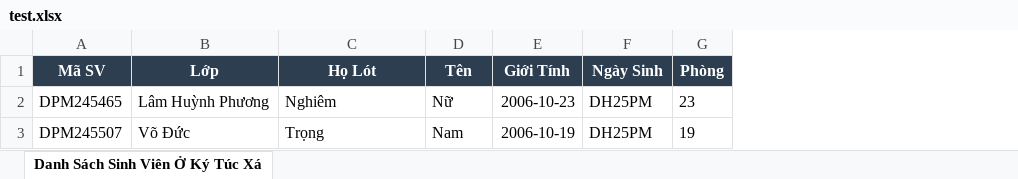
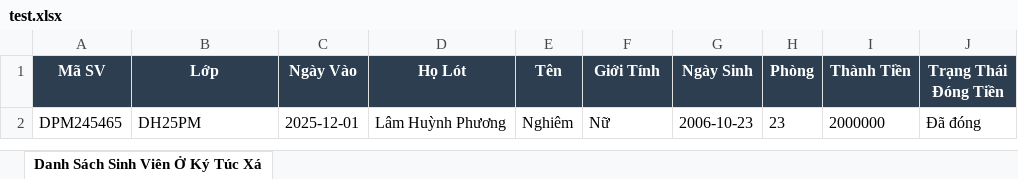
Before and after one commit to trongdpm245507-beep/DPM245507_VODUCTRONG_DH25PM_NHOM4_TO1_NOPDOAN_PYTHON, an Excel workbook: test.xlsx, sheet Danh Sách Sinh Viên Ở Ký Túc Xá, drawn as a sheet; values as stored, in another font and other column widths than the file's, no borders; removed rows and columns are numbered as before the commit, all else as after; the diff names each change by its address in the sheet, - before the commit and + after, or states it on an @@ line.

```diff
--- a/test.xlsx (sheet Danh Sách Sinh Viên Ở Ký Túc Xá)
+++ b/test.xlsx (sheet Danh Sách Sinh Viên Ở Ký Túc Xá)
+column C (Ngày Vào), row 2: 2025-12-01
+column I (Thành Tiền), row 2: 2000000
+column J (Trạng Thái Đóng Tiền), row 2: Đã đóng
-B2 (Lớp): Lâm Huỳnh Phương
+B2 (Lớp): DH25PM
-D2 (Họ Lót): Nghiêm
+D2 (Họ Lót): Lâm Huỳnh Phương
-E2 (Tên): Nữ
+E2 (Tên): Nghiêm
-F2 (Giới Tính): 2006-10-23
+F2 (Giới Tính): Nữ
-G2 (Ngày Sinh): DH25PM
+G2 (Ngày Sinh): 2006-10-23
-row 3: DPM245507 | Võ Đức | Trọng | Nam | 2006-10-19 | DH25PM | 19
```
Also changed, not shown: 3 other files.
